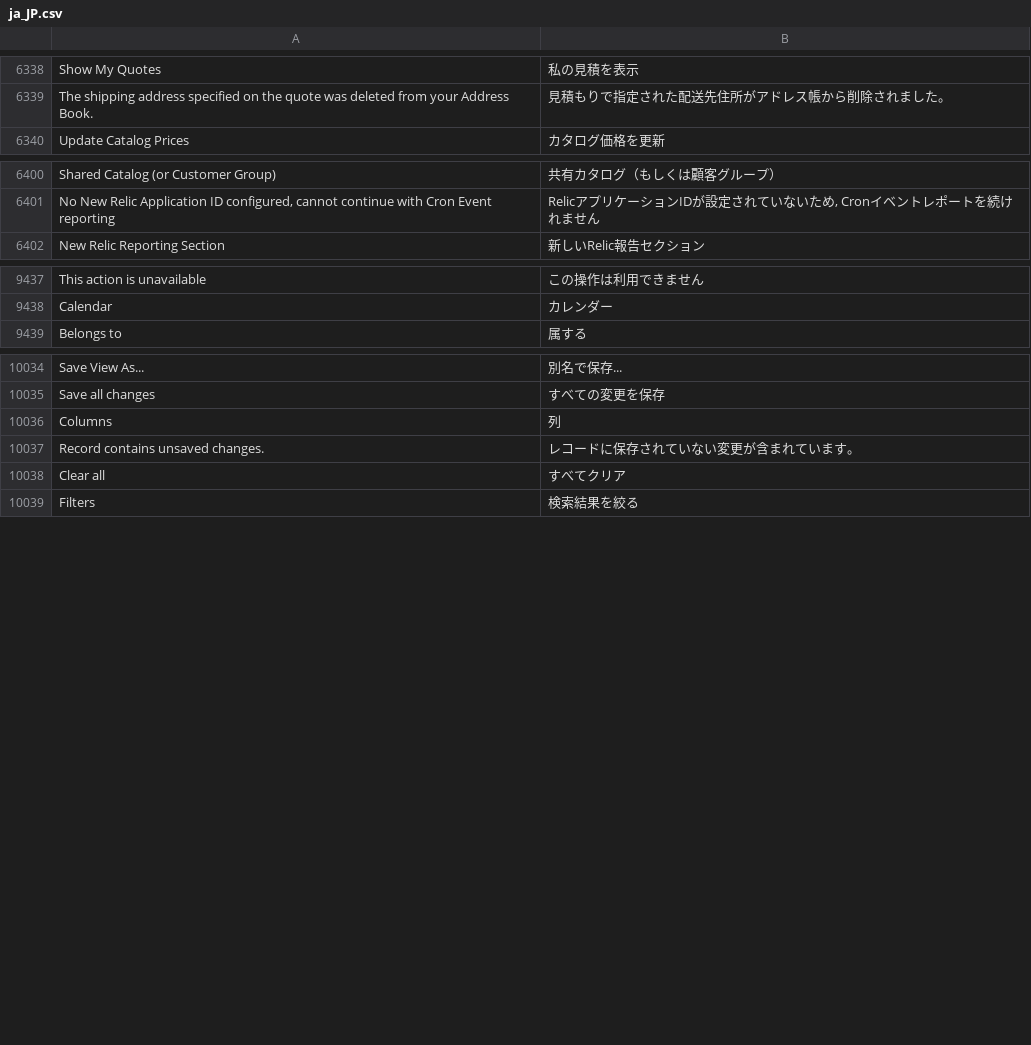
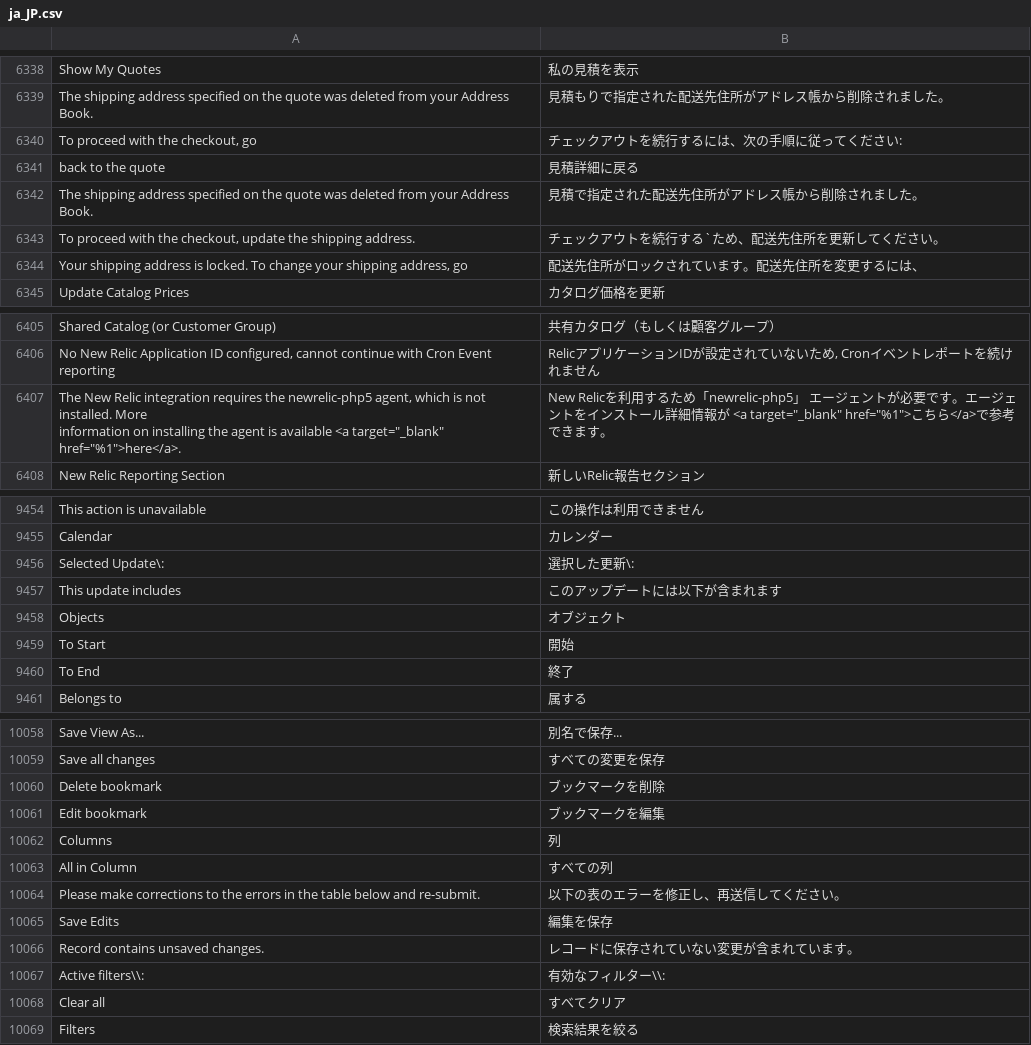
Before and after one commit to magento-l10n/language-ja_JP, a CSV file: ja_JP.csv, drawn as a sheet; only a part is shown, gaps mark what is left out; ↵ is a line break in a cell; the diff covers the shown part only; the diff names each change by its address in the sheet, - before the commit and + after, or states it on an @@ line.

Commit message:
Updating translations from Crowdin.

```diff
--- a/ja_JP.csv
+++ b/ja_JP.csv
+row 6340: To proceed with the checkout, go | チェックアウトを続行するには、次の手順に従ってください:
+row 6341: back to the quote | 見積詳細に戻る
+row 6342: The shipping address specified on the quote was deleted from your Address Book. | 見積で指定された配送先住所がアドレス帳から削除されました。
+row 6343: To proceed with the checkout, update the shipping address. | チェックアウトを続行する`ため、配送先住所を更新してください。
+row 6344: Your shipping address is locked. To change your shipping address, go | 配送先住所がロックされています。配送先住所を変更するには、
+row 6407: The New Relic integration requires the newrelic-php5 agent, which is not installed. More ↵ information on installing the agent is available <a target="_blank" href="%1">here</a>. | New Relicを利用するため「newrelic-php5」 エージェントが必要です。エージェントをインストール詳細情報が <a target="_blank" href="%1">こちら</a>で参考できます。
+row 9456: Selected Update\: | 選択した更新\:
+row 9457: This update includes | このアップデートには以下が含まれます
+row 9458: Objects | オブジェクト
+row 9459: To Start | 開始
+row 9460: To End | 終了
+row 10060: Delete bookmark | ブックマークを削除
+row 10061: Edit bookmark | ブックマークを編集
+row 10063: All in Column | すべての列
+row 10064: Please make corrections to the errors in the table below and re-submit. | 以下の表のエラーを修正し、再送信してください。
+row 10065: Save Edits | 編集を保存
+row 10067: Active filters\\: | 有効なフィルター\\:
```
Also changed, not shown: 15 added rows and 1 moved row elsewhere in this file, 1 other file.
